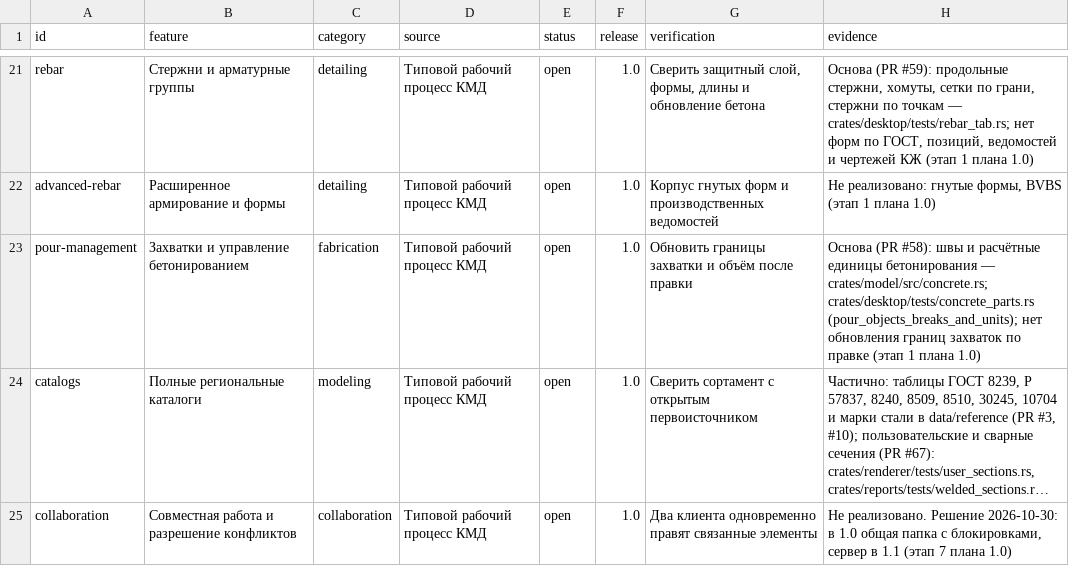
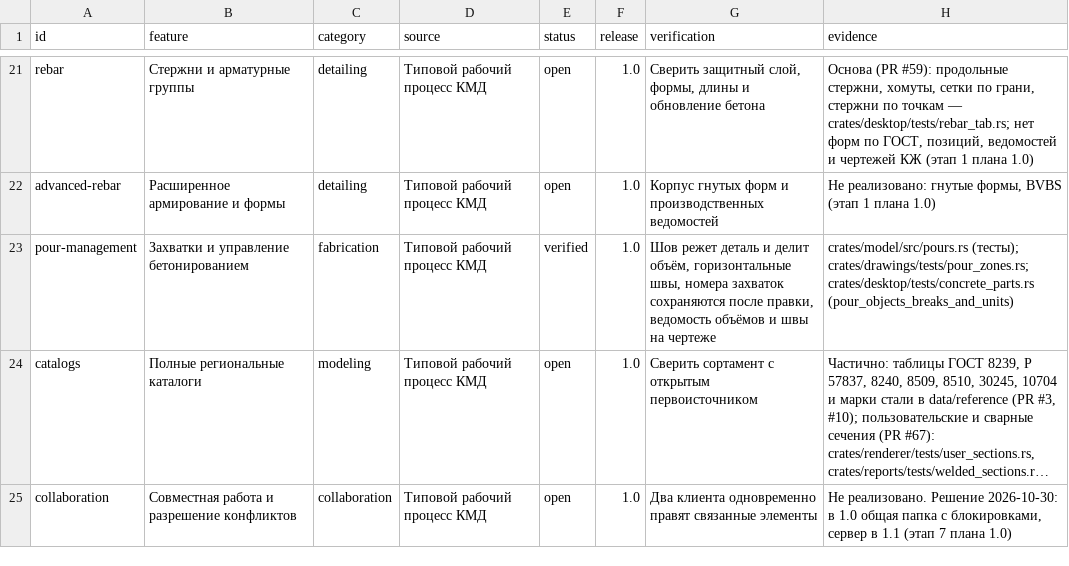
Before and after one commit to BetonSP63/open-bim, a CSV file: docs/parity.csv, drawn as a sheet; only a part is shown, gaps mark what is left out; long unchanged cells end in …; the diff names each change by its address in the sheet, - before the commit and + after, or states it on an @@ line.

```diff
--- a/docs/parity.csv
+++ b/docs/parity.csv
-E23 (status): open
+E23 (status): verified
-G23 (verification): Обновить границы захватки и объём после правки
+G23 (verification): Шов режет деталь и делит объём, горизонтальные швы, номера захваток сохраняются после правки, ведомость объёмов и швы на чертеже
-H23 (evidence): Основа (PR #58): швы и расчётные единицы бетонирования — crates/model/src/concrete.rs; crates/desktop/tests/concrete_parts.rs (pour_objects_breaks_and_units); нет обновления границ захваток по правке (этап 1 плана 1.0)
+H23 (evidence): crates/model/src/pours.rs (тесты); crates/drawings/tests/pour_zones.rs; crates/desktop/tests/concrete_parts.rs (pour_objects_breaks_and_units)
```
Also changed, not shown: 15 other files.
